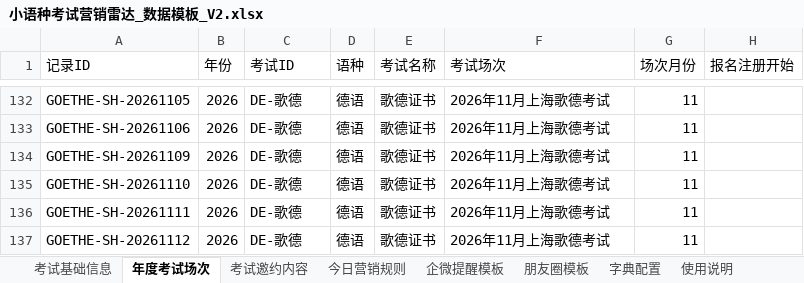
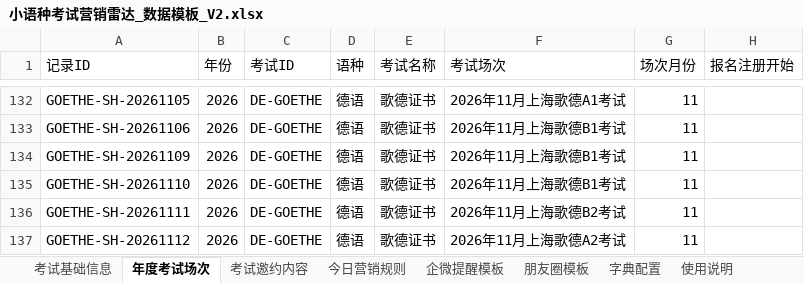
Before and after one commit to shinywaycui/exam-radar, an Excel workbook: 小语种考试营销雷达_数据模板_V2.xlsx, sheet 年度考试场次, drawn as a sheet; only a part is shown, gaps mark what is left out; values as stored, in another font and other column widths than the file's, no cell formats; the diff covers the shown part only; the diff names each change by its address in the sheet, - before the commit and + after, or states it on an @@ line.

Commit message:
fix: restore Goethe exam catalog

```diff
--- a/小语种考试营销雷达_数据模板_V2.xlsx (sheet 年度考试场次)
+++ b/小语种考试营销雷达_数据模板_V2.xlsx (sheet 年度考试场次)
-C132:C137 (考试ID): DE-歌德
+C132:C137 (考试ID): DE-GOETHE
-F132 (考试场次): 2026年11月上海歌德考试
+F132 (考试场次): 2026年11月上海歌德A1考试
-F133:F135 (考试场次): 2026年11月上海歌德考试
+F133:F135 (考试场次): 2026年11月上海歌德B1考试
-F136 (考试场次): 2026年11月上海歌德考试
+F136 (考试场次): 2026年11月上海歌德B2考试
-F137 (考试场次): 2026年11月上海歌德考试
+F137 (考试场次): 2026年11月上海歌德A2考试
```
Also changed, not shown: 108 edited cells elsewhere in this sheet, sheet 考试基础信息, cell formats, 4 other files.
